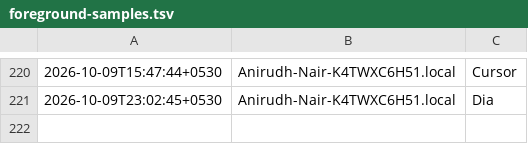
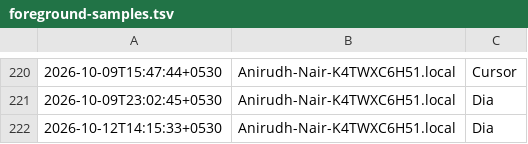
Before and after one commit to anirnair/daymeter, a TSV file: foreground-samples.tsv, drawn as a sheet; only a part is shown, gaps mark what is left out; the diff names each change by its address in the sheet, - before the commit and + after, or states it on an @@ line.

```diff
--- a/foreground-samples.tsv
+++ b/foreground-samples.tsv
+row 222: 2026-10-12T14:15:33+0530 | Anirudh-Nair-K4TWXC6H51.local | Dia
```
Also changed, not shown: 4 other files.
